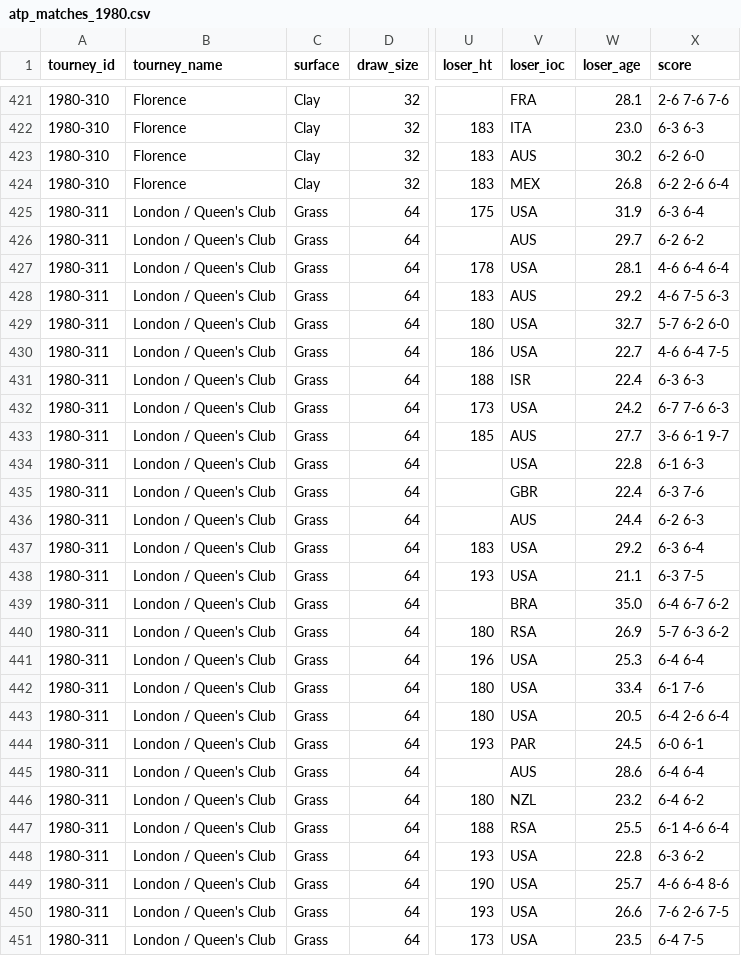
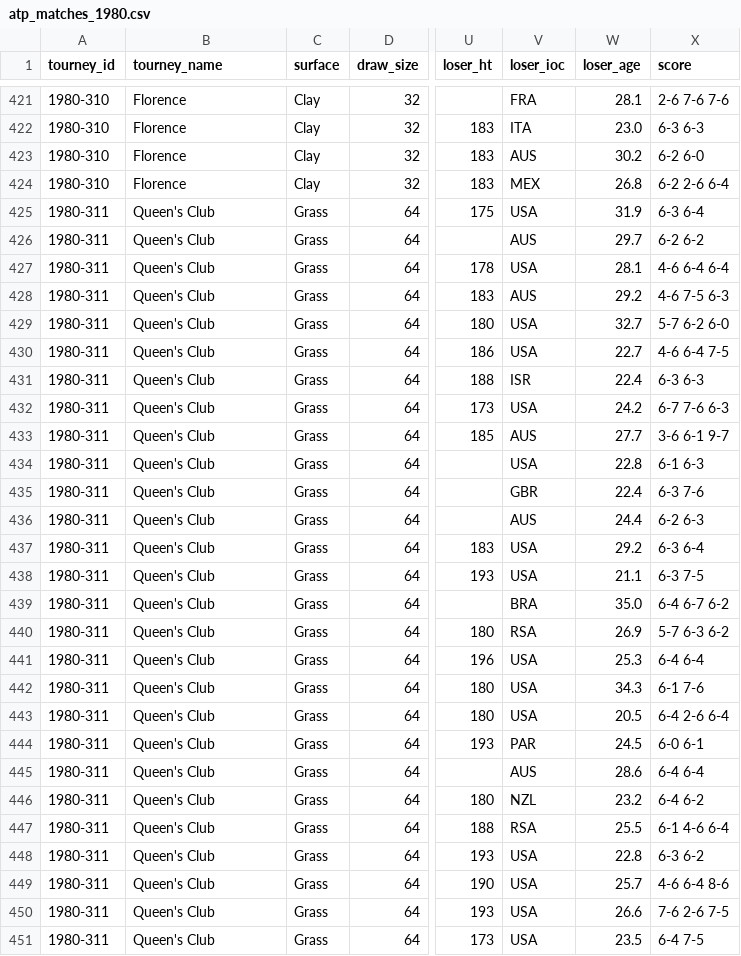
Before and after one commit to JeffSackmann/tennis_atp, a CSV file: atp_matches_1980.csv, drawn as a sheet; only a part is shown, gaps mark what is left out; the diff covers the shown part only; the diff names each change by its address in the sheet, - before the commit and + after, or states it on an @@ line.

```diff
--- a/atp_matches_1980.csv
+++ b/atp_matches_1980.csv
-B425:B451 (tourney_name): London / Queen's Club
+B425:B451 (tourney_name): Queen's Club
-W442 (loser_age): 33.4
+W442 (loser_age): 34.3
```
Also changed, not shown: 58 edited cells elsewhere in this file, atp_matches_1973.csv, atp_matches_1974.csv, 10 other files.
